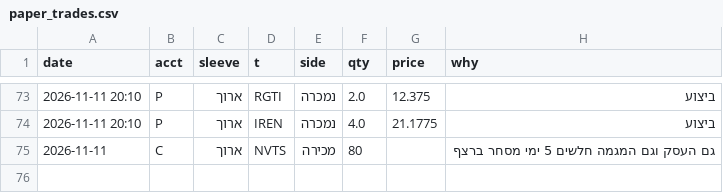
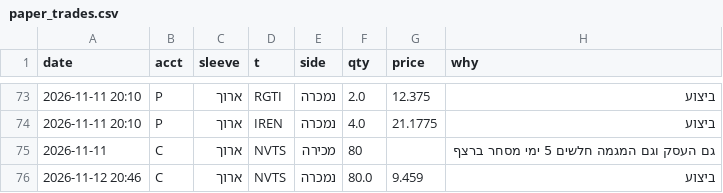
Before and after one commit to OdedAviv1211/stock-radar, a CSV file: data/paper_trades.csv, drawn as a sheet; only a part is shown, gaps mark what is left out; the diff names each change by its address in the sheet, - before the commit and + after, or states it on an @@ line.

```diff
--- a/data/paper_trades.csv
+++ b/data/paper_trades.csv
+row 76: 2026-11-12 20:46 | C | ארוך | NVTS | נמכרה | 80.0 | 9.459 | ביצוע
```
Also changed, not shown: 3 other files.
